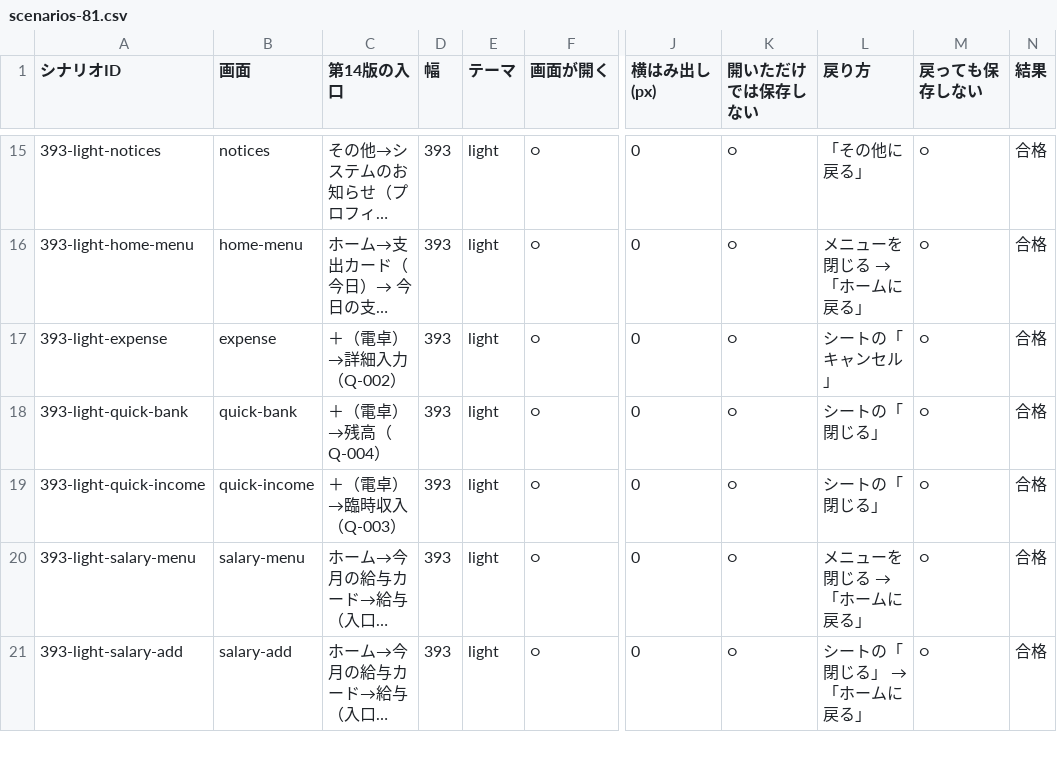
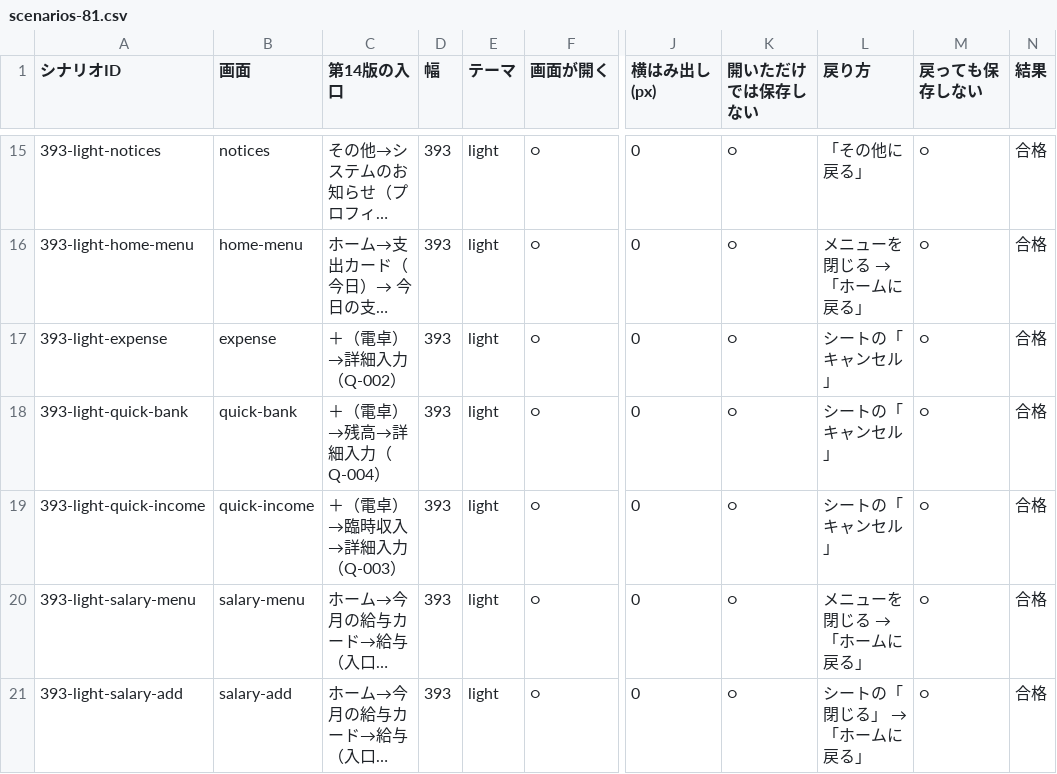
Before and after one commit to at5tram98-hash/today-money, a CSV file: docs/v11/scenarios-81.csv, drawn as a sheet; only a part is shown, gaps mark what is left out; long unchanged cells end in …; the diff names each change by its address in the sheet, - before the commit and + after, or states it on an @@ line.

```diff
--- a/docs/v11/scenarios-81.csv
+++ b/docs/v11/scenarios-81.csv
-C18 (第14版の入口): ＋（電卓）→残高（Q-004）
+C18 (第14版の入口): ＋（電卓）→残高→詳細入力（Q-004）
-L18:L19 (戻り方): シートの「閉じる」
+L18:L19 (戻り方): シートの「キャンセル」
-C19 (第14版の入口): ＋（電卓）→臨時収入（Q-003）
+C19 (第14版の入口): ＋（電卓）→臨時収入→詳細入力（Q-003）
```
